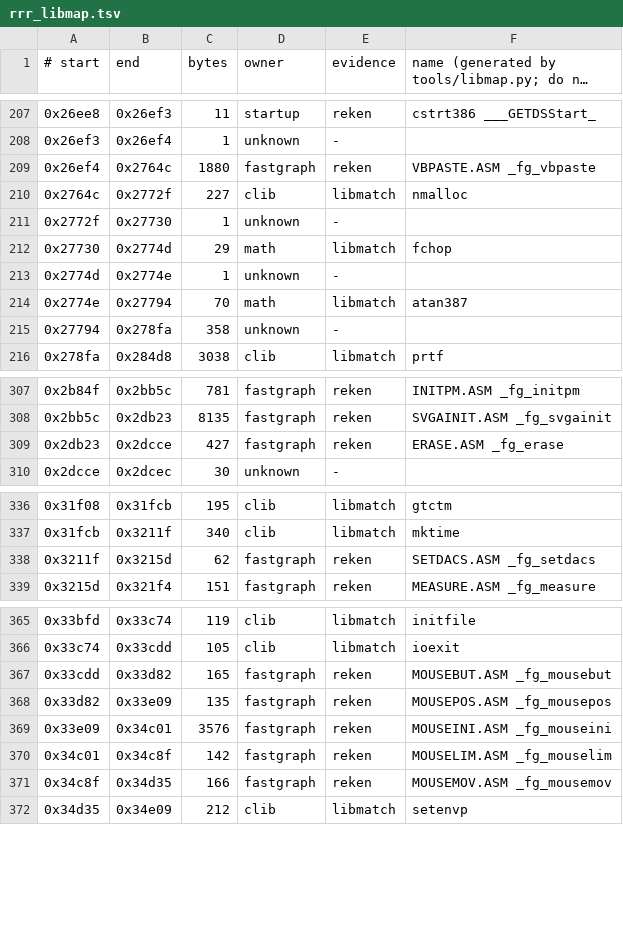
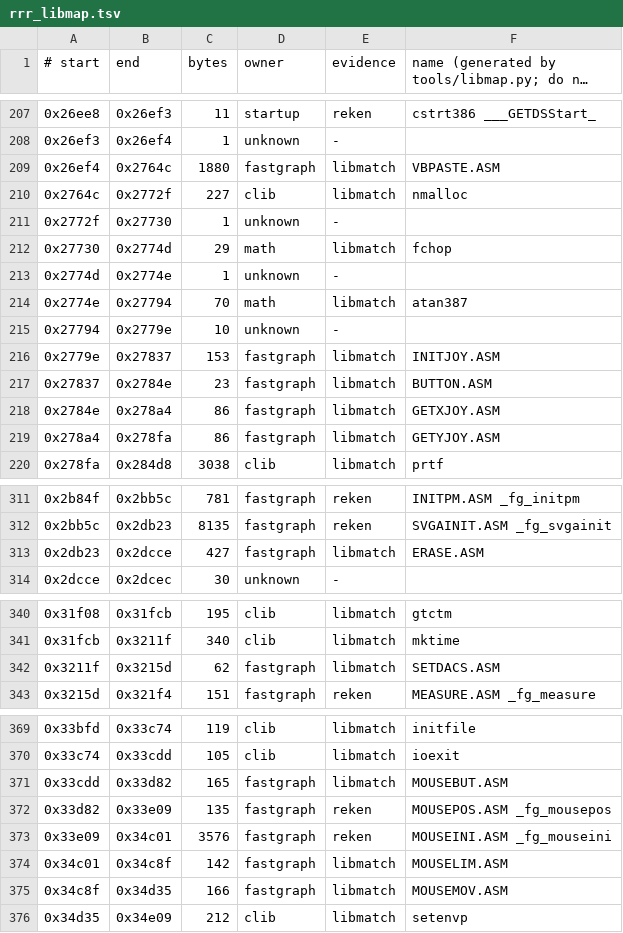
Before and after one commit to berobloom/redcat-rrr-re, a TSV file: reverse-engineering/analysis/rrr_libmap.tsv, drawn as a sheet; only a part is shown, gaps mark what is left out; long unchanged cells end in …; the diff covers the shown part only.

```diff
--- a/reverse-engineering/analysis/rrr_libmap.tsv
+++ b/reverse-engineering/analysis/rrr_libmap.tsv
@@ -208,3 +208,3 @@
 0x26ef3	0x26ef4	1	unknown	-	
-0x26ef4	0x2764c	1880	fastgraph	reken	VBPASTE.ASM _fg_vbpaste
+0x26ef4	0x2764c	1880	fastgraph	libmatch	VBPASTE.ASM
 0x2764c	0x2772f	227	clib	libmatch	nmalloc
@@ -214,3 +214,7 @@
 0x2774e	0x27794	70	math	libmatch	atan387
-0x27794	0x278fa	358	unknown	-	
+0x27794	0x2779e	10	unknown	-	
+0x2779e	0x27837	153	fastgraph	libmatch	INITJOY.ASM
+0x27837	0x2784e	23	fastgraph	libmatch	BUTTON.ASM
+0x2784e	0x278a4	86	fastgraph	libmatch	GETXJOY.ASM
+0x278a4	0x278fa	86	fastgraph	libmatch	GETYJOY.ASM
 0x278fa	0x284d8	3038	clib	libmatch	prtf
@@ -308,3 +312,3 @@
 0x2bb5c	0x2db23	8135	fastgraph	reken	SVGAINIT.ASM _fg_svgainit
-0x2db23	0x2dcce	427	fastgraph	reken	ERASE.ASM _fg_erase
+0x2db23	0x2dcce	427	fastgraph	libmatch	ERASE.ASM
 0x2dcce	0x2dcec	30	unknown	-	
@@ -337,3 +341,3 @@
 0x31fcb	0x3211f	340	clib	libmatch	mktime
-0x3211f	0x3215d	62	fastgraph	reken	SETDACS.ASM _fg_setdacs
+0x3211f	0x3215d	62	fastgraph	libmatch	SETDACS.ASM
 0x3215d	0x321f4	151	fastgraph	reken	MEASURE.ASM _fg_measure
@@ -366,7 +370,7 @@
 0x33c74	0x33cdd	105	clib	libmatch	ioexit
-0x33cdd	0x33d82	165	fastgraph	reken	MOUSEBUT.ASM _fg_mousebut
+0x33cdd	0x33d82	165	fastgraph	libmatch	MOUSEBUT.ASM
 0x33d82	0x33e09	135	fastgraph	reken	MOUSEPOS.ASM _fg_mousepos
 0x33e09	0x34c01	3576	fastgraph	reken	MOUSEINI.ASM _fg_mouseini
-0x34c01	0x34c8f	142	fastgraph	reken	MOUSELIM.ASM _fg_mouselim
-0x34c8f	0x34d35	166	fastgraph	reken	MOUSEMOV.ASM _fg_mousemov
+0x34c01	0x34c8f	142	fastgraph	libmatch	MOUSELIM.ASM
+0x34c8f	0x34d35	166	fastgraph	libmatch	MOUSEMOV.ASM
 0x34d35	0x34e09	212	clib	libmatch	setenvp
```
Also changed, not shown: 2 edited cells elsewhere in this file, 5 other files.
